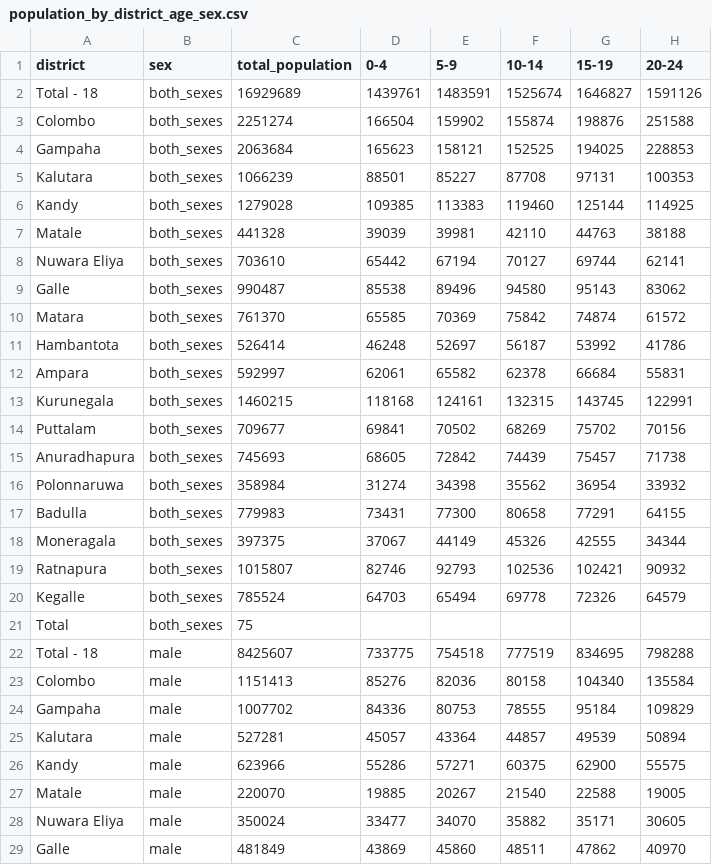
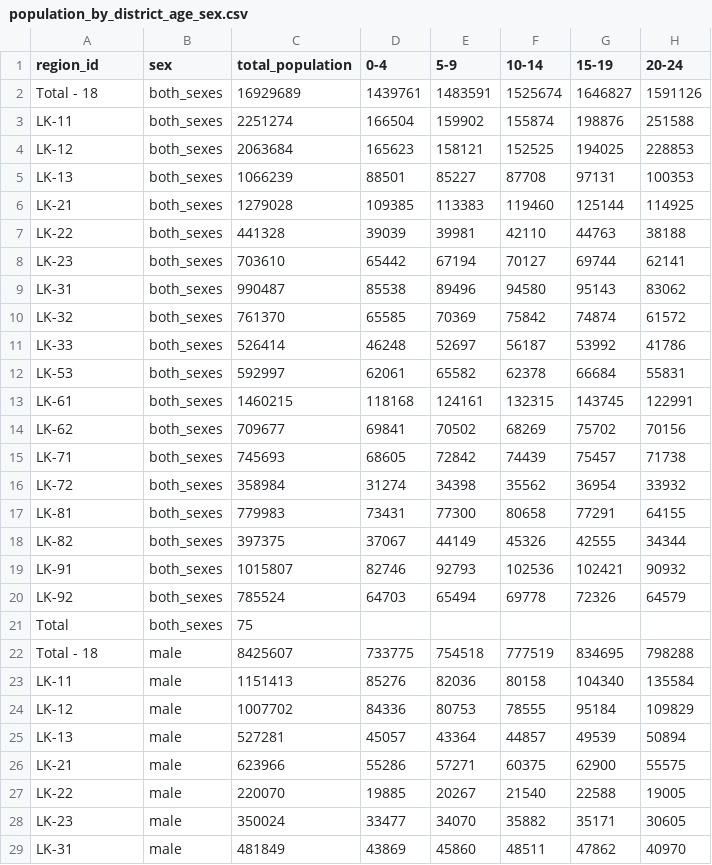
Before and after one commit to nuuuwan/lk_census_2001, a CSV file: data/population_by_district_age_sex.csv, drawn as a sheet; only a part is shown; the diff covers the shown part only; the diff names each change by its address in the sheet, - before the commit and + after, or states it on an @@ line.

Commit message:
Refactor district data to use ISO 3166-2 region IDs across multiple CSV files and update extraction workflow
- Updated CSV files to replace district names with corresponding ISO 3166-2 region IDs.
- Modified `extract_tables.py` to map district names to region IDs during data extraction.
- Added a new script `build_readme.py` to generate the README.md from a template, including links to CSV and PDF files.

```diff
--- a/data/population_by_district_age_sex.csv
+++ b/data/population_by_district_age_sex.csv
-A1: district
+A1: region_id
-A3 (region_id): Colombo
+A3 (region_id): LK-11
-A4 (region_id): Gampaha
+A4 (region_id): LK-12
-A5 (region_id): Kalutara
+A5 (region_id): LK-13
-A6 (region_id): Kandy
+A6 (region_id): LK-21
-A7 (region_id): Matale
+A7 (region_id): LK-22
-A8 (region_id): Nuwara Eliya
+A8 (region_id): LK-23
-A9 (region_id): Galle
+A9 (region_id): LK-31
-A10 (region_id): Matara
+A10 (region_id): LK-32
-A11 (region_id): Hambantota
+A11 (region_id): LK-33
-A12 (region_id): Ampara
+A12 (region_id): LK-53
-A13 (region_id): Kurunegala
+A13 (region_id): LK-61
-A14 (region_id): Puttalam
+A14 (region_id): LK-62
-A15 (region_id): Anuradhapura
+A15 (region_id): LK-71
-A16 (region_id): Polonnaruwa
+A16 (region_id): LK-72
-A17 (region_id): Badulla
+A17 (region_id): LK-81
-A18 (region_id): Moneragala
+A18 (region_id): LK-82
-A19 (region_id): Ratnapura
+A19 (region_id): LK-91
-A20 (region_id): Kegalle
+A20 (region_id): LK-92
-A23 (region_id): Colombo
+A23 (region_id): LK-11
-A24 (region_id): Gampaha
+A24 (region_id): LK-12
-A25 (region_id): Kalutara
+A25 (region_id): LK-13
-A26 (region_id): Kandy
+A26 (region_id): LK-21
-A27 (region_id): Matale
+A27 (region_id): LK-22
-A28 (region_id): Nuwara Eliya
+A28 (region_id): LK-23
-A29 (region_id): Galle
+A29 (region_id): LK-31
```
Also changed, not shown: 29 edited cells elsewhere in this file, data/agricultural_fishery_workers_by_district.csv, data/agricultural_subgroup_by_district.csv, 38 other files.
